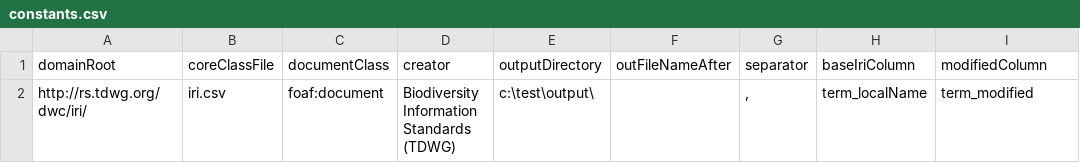
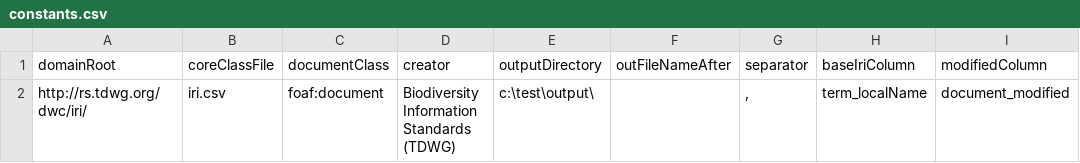
Before and after one commit to baskaufs/msc, a CSV file: iri/constants.csv, drawn as a sheet.

```diff
--- a/iri/constants.csv
+++ b/iri/constants.csv
@@ -1,2 +1,2 @@
 domainRoot,coreClassFile,documentClass,creator,outputDirectory,outFileNameAfter,separator,baseIriColumn,modifiedColumn
-http://rs.tdwg.org/dwc/iri/,iri.csv,foaf:document,Biodiversity Information Standards (TDWG),c:\test\output\,,",",term_localName,term_modified
+http://rs.tdwg.org/dwc/iri/,iri.csv,foaf:document,Biodiversity Information Standards (TDWG),c:\test\output\,,",",term_localName,document_modified
```
Also changed, not shown: iri/iri-versions.csv, iri/iri.csv.
